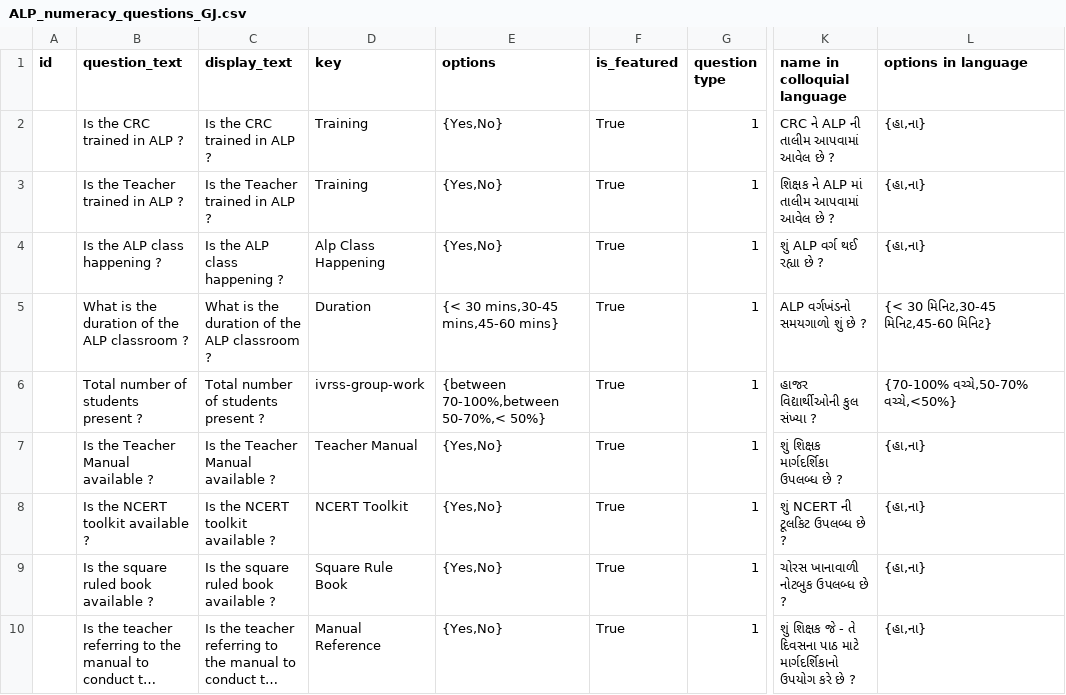
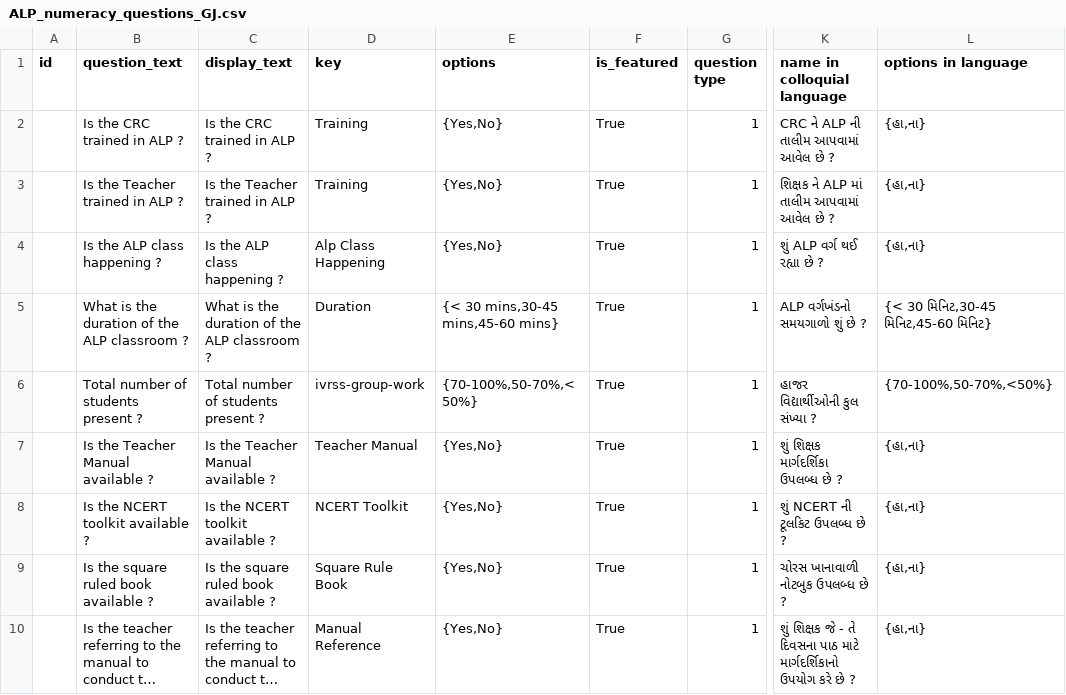
Before and after one commit to klpdotorg/ilp, a CSV file: apps/assessments/management/commands/csv/alp_numeracy_survey_gj/ALP_numeracy_questions_GJ.csv, drawn as a sheet; only a part is shown, gaps mark what is left out; long unchanged cells end in …; the diff names each change by its address in the sheet, - before the commit and + after, or states it on an @@ line.

Commit message:
Update ALP_numeracy_questions_GJ.csv

```diff
--- a/apps/assessments/management/commands/csv/alp_numeracy_survey_gj/ALP_numeracy_questions_GJ.csv
+++ b/apps/assessments/management/commands/csv/alp_numeracy_survey_gj/ALP_numeracy_questions_GJ.csv
-E6 (options): {between 70-100%,between 50-70%,< 50%}
+E6 (options): {70-100%,50-70%,< 50%}
-L6 (options in language): {70-100% વચ્ચે,50-70% વચ્ચે,<50%}
+L6 (options in language): {70-100%,50-70%,<50%}
```
